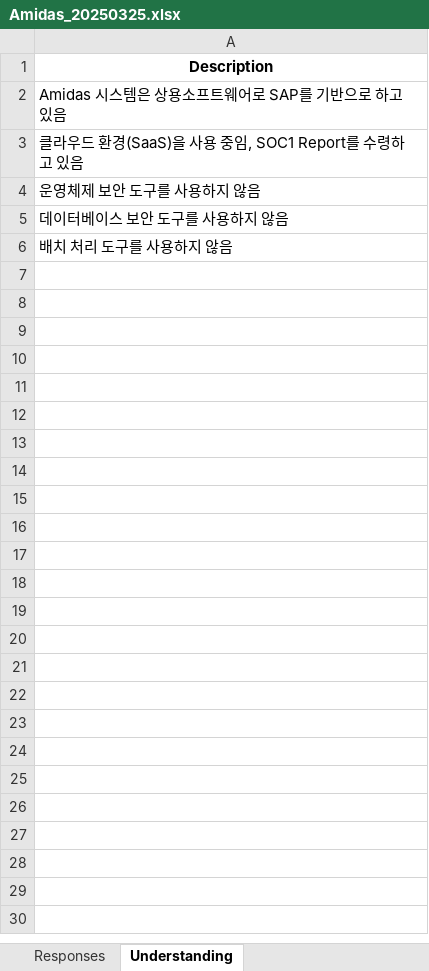
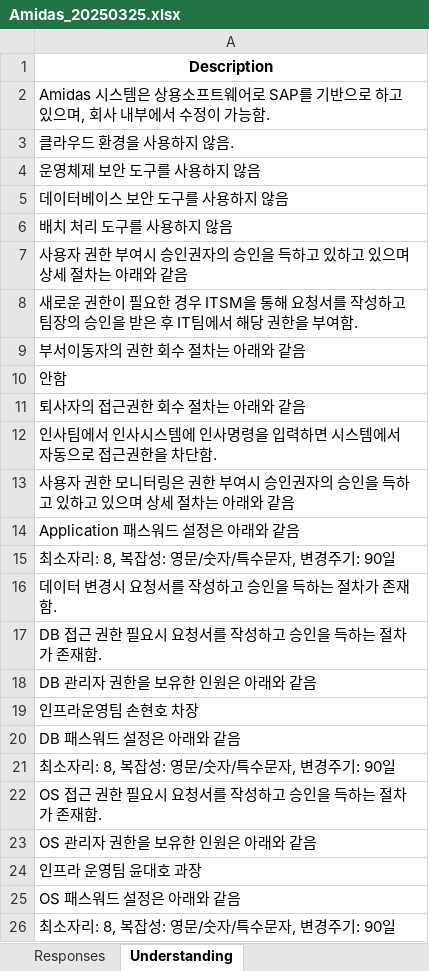
Before and after one commit to Raphael-Yoon/snowball, an Excel workbook: static/Amidas_20250325.xlsx, sheet Understanding, drawn as a sheet; values as stored, in another font and other column widths than the file's, no borders; the diff names each change by its address in the sheet, - before the commit and + after, or states it on an @@ line.

```diff
--- a/static/Amidas_20250325.xlsx (sheet Understanding)
+++ b/static/Amidas_20250325.xlsx (sheet Understanding)
-A2: …하고 있음
+A2: …하고 있으며, 회사 내부에서 수정이 가능함.
-A3: 클라우드 환경(SaaS)을 사용 중임, SOC1 Report를 수령하고 있음
+A3: 클라우드 환경을 사용하지 않음.
+row 7: 사용자 권한 부여시 승인권자의 승인을 득하고 있하고 있으며 상세 절차는 아래와 같음
+row 8: 새로운 권한이 필요한 경우 ITSM을 통해 요청서를 작성하고 팀장의 승인을 받은 후 IT팀에서 해당 권한을 부여함.
+row 9: 부서이동자의 권한 회수 절차는 아래와 같음
+row 10: 안함
+row 11: 퇴사자의 접근권한 회수 절차는 아래와 같음
+row 12: 인사팀에서 인사시스템에 인사명령을 입력하면 시스템에서 자동으로 접근권한을 차단함.
+row 13: 사용자 권한 모니터링은 권한 부여시 승인권자의 승인을 득하고 있하고 있으며 상세 절차는 아래와 같음
+row 14: Application 패스워드 설정은 아래와 같음
+row 15: 최소자리: 8, 복잡성: 영문/숫자/특수문자, 변경주기: 90일
+row 16: 데이터 변경시 요청서를 작성하고 승인을 득하는 절차가 존재함.
+row 17: DB 접근 권한 필요시 요청서를 작성하고 승인을 득하는 절차가 존재함.
+row 18: DB 관리자 권한을 보유한 인원은 아래와 같음
+row 19: 인프라운영팀 손현호 차장
+row 20: DB 패스워드 설정은 아래와 같음
+row 21: 최소자리: 8, 복잡성: 영문/숫자/특수문자, 변경주기: 90일
+row 22: OS 접근 권한 필요시 요청서를 작성하고 승인을 득하는 절차가 존재함.
+row 23: OS 관리자 권한을 보유한 인원은 아래와 같음
+row 24: 인프라 운영팀 윤대호 과장
+row 25: OS 패스워드 설정은 아래와 같음
+row 26: 최소자리: 8, 복잡성: 영문/숫자/특수문자, 변경주기: 90일
```
Also changed, not shown: sheet Responses, 2 other files.
